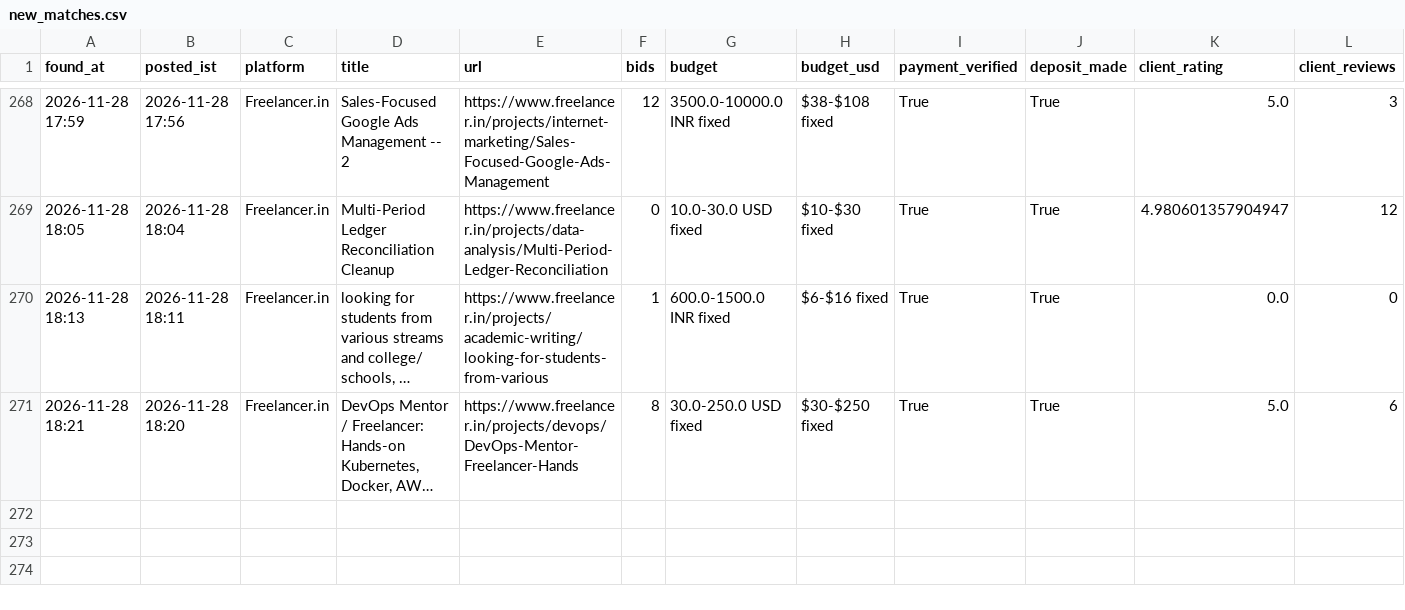
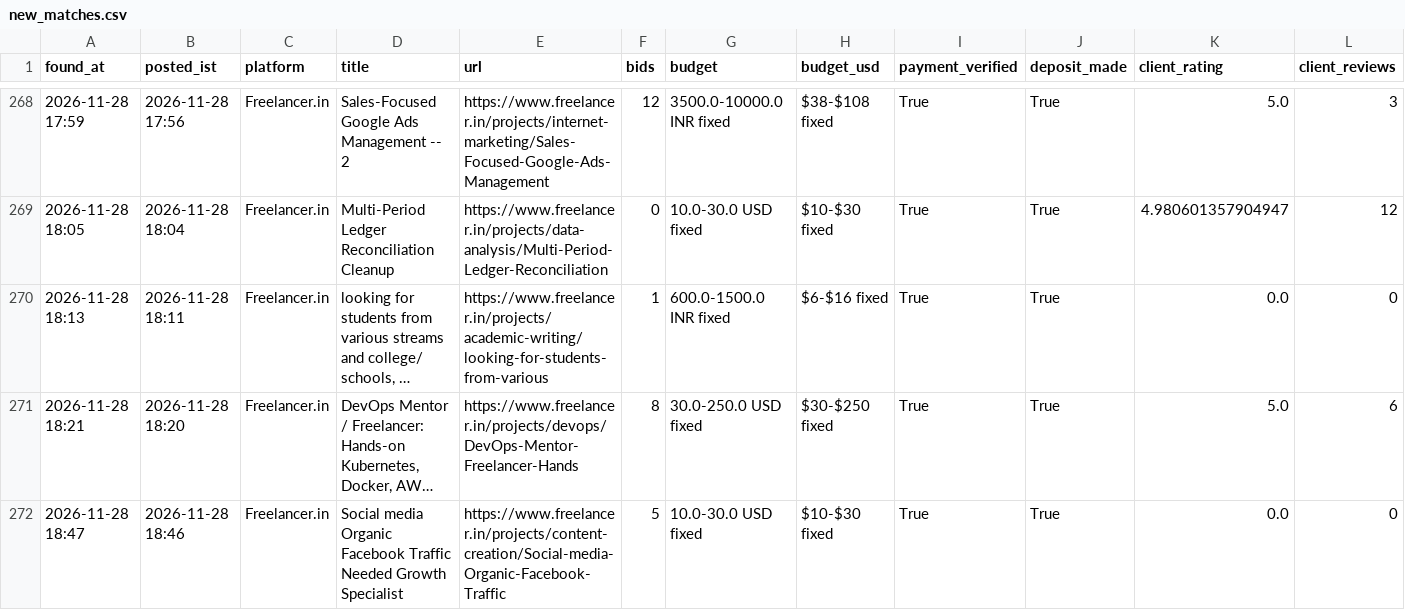
Before and after one commit to vinay2210974/freelance-gig-scanner, a CSV file: new_matches.csv, drawn as a sheet; only a part is shown, gaps mark what is left out; long unchanged cells end in …; rows hold the shown columns only; the diff names each change by its address in the sheet, - before the commit and + after, or states it on an @@ line.

```diff
--- a/new_matches.csv
+++ b/new_matches.csv
+row 272: 2026-11-28 18:47 | 2026-11-28 18:46 | Freelancer.in | Social media Organic Facebook Traffic Needed Growth Specialist | https://www.freelancer.in/projects/content-creation/Social-media-Organic-Facebook-Traffic | 5 | 10.0-30.0 USD fixed | $10-$30 fixed | True | True | 0.0 | 0
```
Also changed, not shown: 3 other files.
